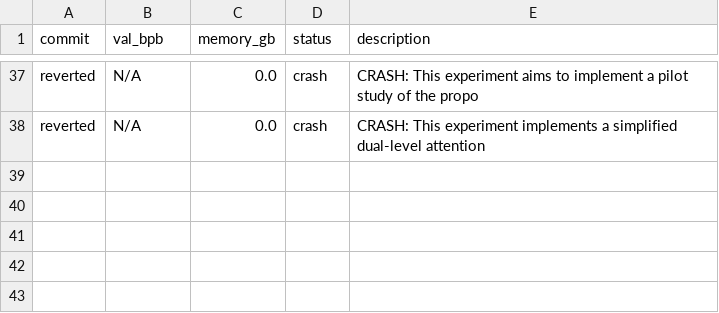
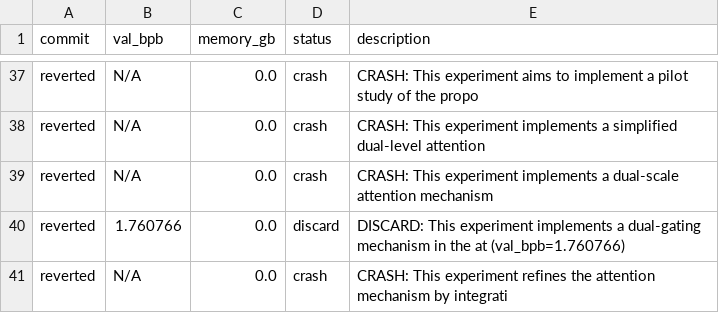
Before and after one commit to nhorto/rediscover, a TSV file: experiments/results.tsv, drawn as a sheet; only a part is shown, gaps mark what is left out.

Commit message:
Fix runner NameError permanently + checkpoint experiments

```diff
--- a/experiments/results.tsv
+++ b/experiments/results.tsv
@@ -38 +38,4 @@ reverted	N/A	0.0	crash	CRASH: This experiment aims to implement a pilot study of
 reverted	N/A	0.0	crash	CRASH: This experiment implements a simplified dual-level attention
+reverted	N/A	0.0	crash	CRASH: This experiment implements a dual-scale attention mechanism
+reverted	1.760766	0.0	discard	DISCARD: This experiment implements a dual-gating mechanism in the at (val_bpb=1.760766)
+reverted	N/A	0.0	crash	CRASH: This experiment refines the attention mechanism by integrati
```
Also changed, not shown: 3 other files.
